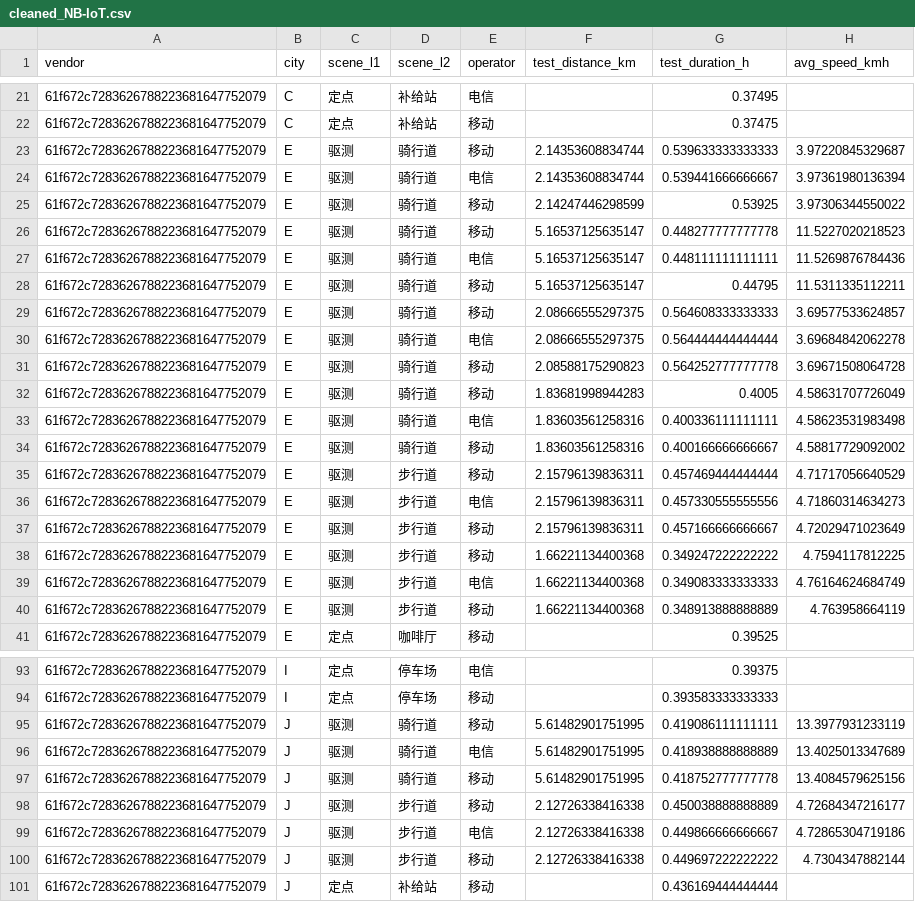
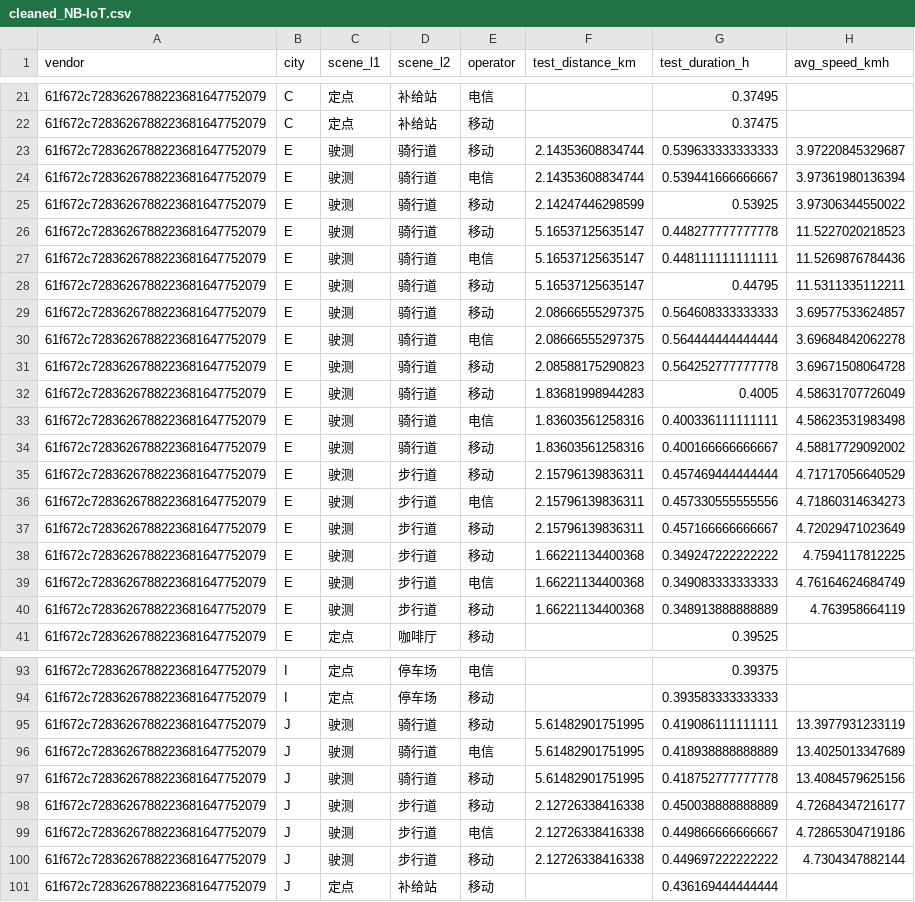
Before and after one commit to YizeeOne/telebd, a CSV file: output/cleaned_NB-IoT.csv, drawn as a sheet; only a part is shown, gaps mark what is left out; the diff covers the shown part only; the diff names each change by its address in the sheet, - before the commit and + after, or states it on an @@ line.

```diff
--- a/output/cleaned_NB-IoT.csv
+++ b/output/cleaned_NB-IoT.csv
-C23:C40 (scene_l1): 驱测
+C23:C40 (scene_l1): 驶测
-C95:C100 (scene_l1): 驱测
+C95:C100 (scene_l1): 驶测
```
Also changed, not shown: 84 edited cells elsewhere in this file, output/cleaned_Cat1.csv, output/cleaned_Redcap.csv, 27 other files.
